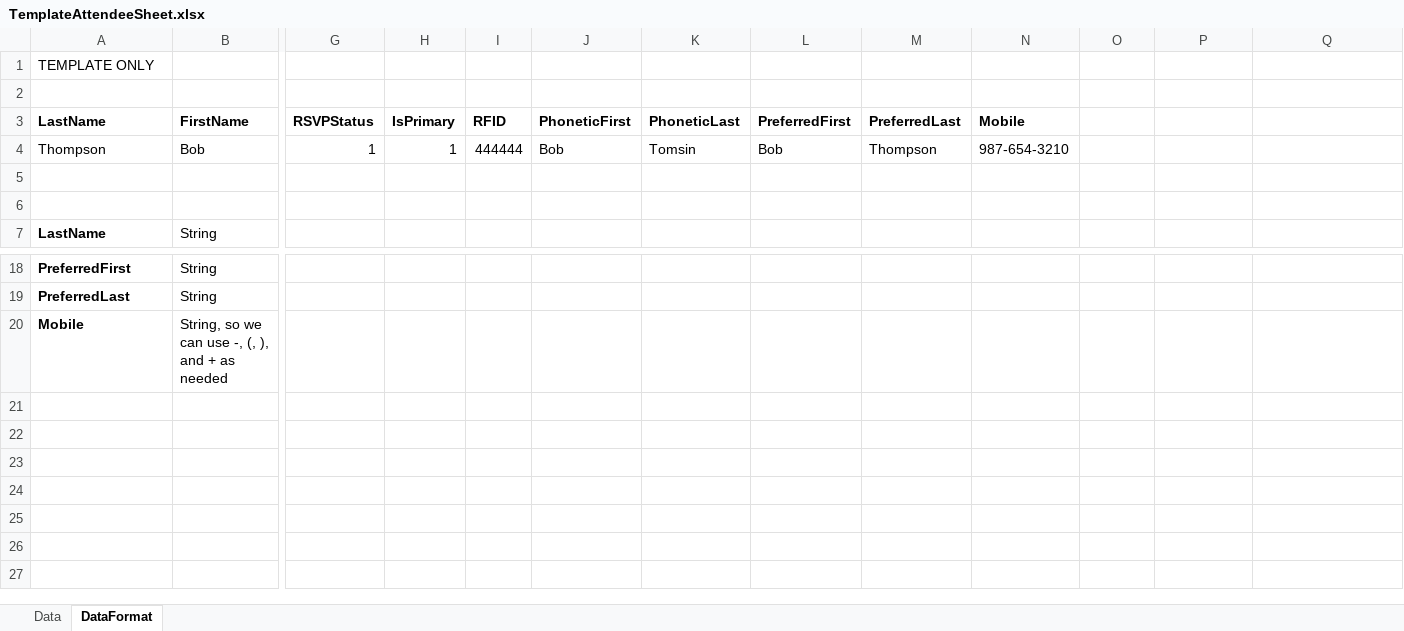
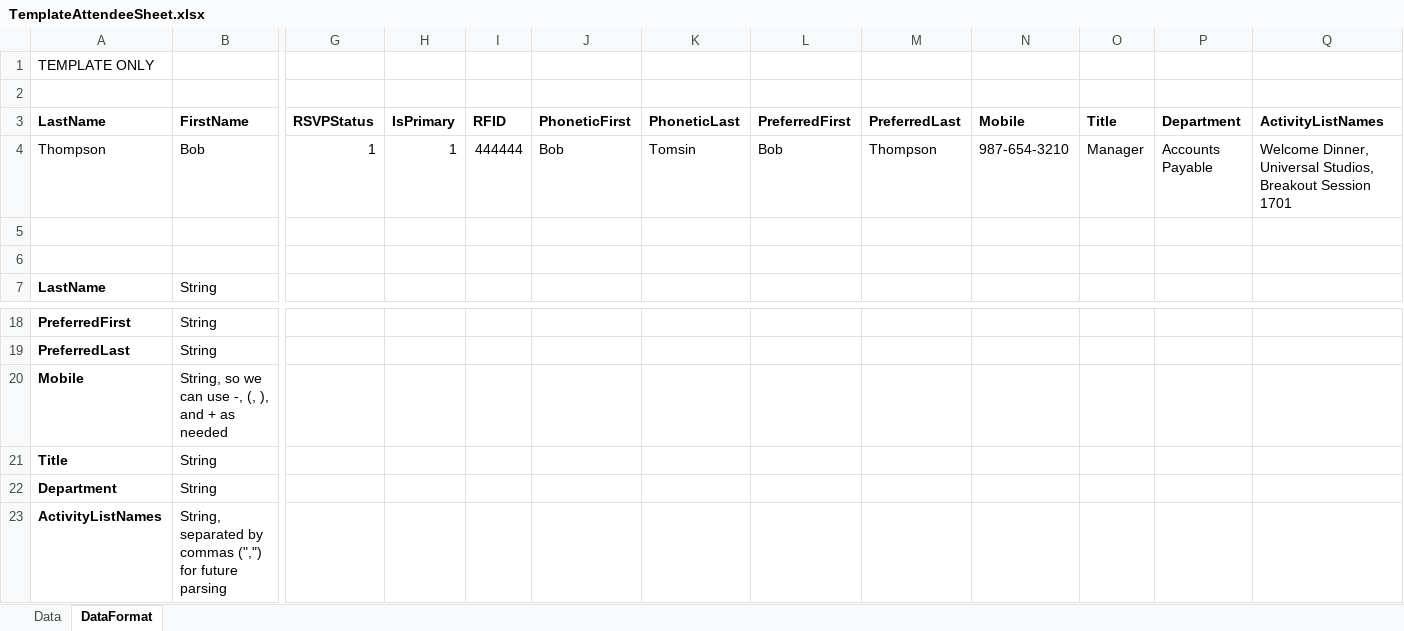
Before and after one commit to aptuslogic/eventand, an Excel workbook: ATAPS/Content/files/TemplateAttendeeSheet.xlsx, sheet DataFormat, drawn as a sheet; only a part is shown, gaps mark what is left out; values as stored, in another font and other column widths than the file's, no borders; rows hold the shown columns only; the diff names each change by its address in the sheet, - before the commit and + after, or states it on an @@ line.

Commit message:
Added "Title" and "Department" to Attendee.  Does not include any Winners Parade changes.

```diff
--- a/ATAPS/Content/files/TemplateAttendeeSheet.xlsx (sheet DataFormat)
+++ b/ATAPS/Content/files/TemplateAttendeeSheet.xlsx (sheet DataFormat)
-O3: (empty)
+O3: Title
-P3: (empty)
+P3: Department
-Q3: (empty)
+Q3: ActivityListNames
-O4 (Title): (empty)
+O4 (Title): Manager
-P4 (Department): (empty)
+P4 (Department): Accounts Payable
-Q4 (ActivityListNames): (empty)
+Q4 (ActivityListNames): Welcome Dinner, Universal Studios, Breakout Session 1701
+row 21: Title | String
+row 22: Department | String
+row 23: ActivityListNames | String, separated by commas (",") for future parsing
```
Also changed, not shown: sheet Data, 7 other files.
